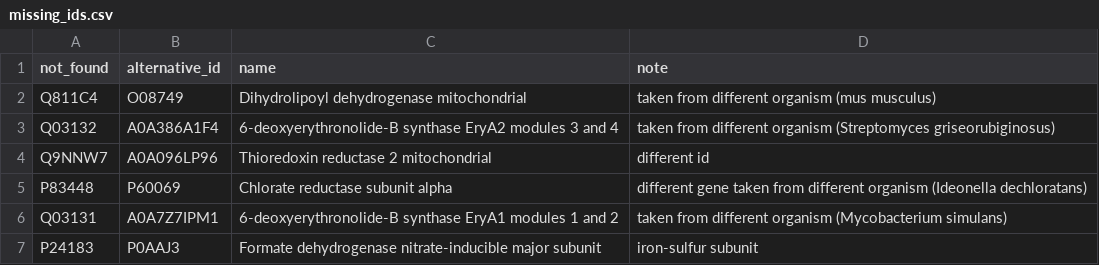
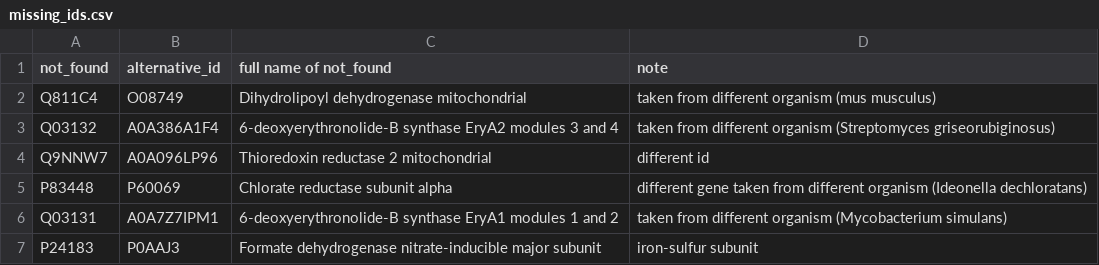
Before and after one commit to LLehner/Enhance_HFSP, a CSV file: missing_ids.csv, drawn as a sheet; only a part is shown.

Commit message:
Update missing_ids.csv

```diff
--- a/missing_ids.csv
+++ b/missing_ids.csv
@@ -1,2 +1,2 @@
-not_found, alternative_id, name, note
+not_found, alternative_id, full name of not_found, note
 Q811C4, O08749, Dihydrolipoyl dehydrogenase mitochondrial, taken from different organism (mus musculus)
```
